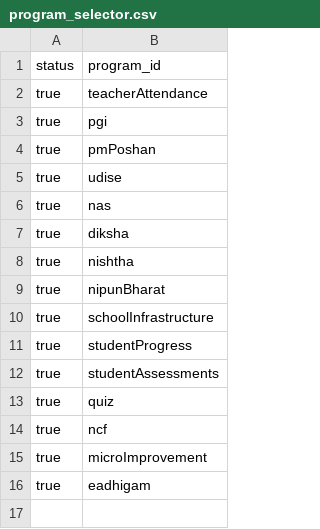
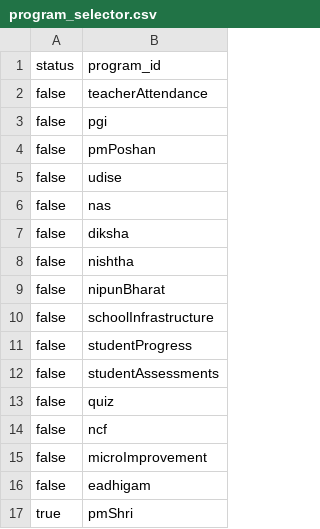
Before and after one commit to dicdiksha/cQube-query-builder, a CSV file: program_selector.csv, drawn as a sheet.

```diff
--- a/program_selector.csv
+++ b/program_selector.csv
@@ -1,16 +1,17 @@
 status,program_id
-true,teacherAttendance
-true,pgi
-true,pmPoshan
-true,udise
-true,nas
-true,diksha
-true,nishtha
-true,nipunBharat
-true,schoolInfrastructure
-true,studentProgress
-true,studentAssessments
-true,quiz
-true,ncf
-true,microImprovement
-true,eadhigam
+false,teacherAttendance
+false,pgi
+false,pmPoshan
+false,udise
+false,nas
+false,diksha
+false,nishtha
+false,nipunBharat
+false,schoolInfrastructure
+false,studentProgress
+false,studentAssessments
+false,quiz
+false,ncf
+false,microImprovement
+false,eadhigam
+true,pmShri
```
Also changed, not shown: main_metrics.csv, 1 other file.
